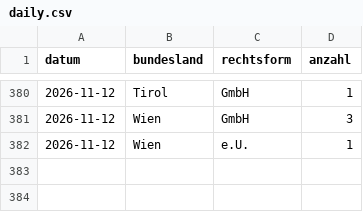
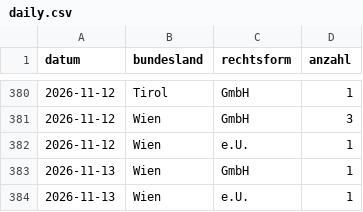
Before and after one commit to 8bpgrr7n74-bit/akv-feed, a CSV file: docs/stats/daily.csv, drawn as a sheet; only a part is shown, gaps mark what is left out; the diff names each change by its address in the sheet, - before the commit and + after, or states it on an @@ line.

```diff
--- a/docs/stats/daily.csv
+++ b/docs/stats/daily.csv
+row 383: 2026-11-13 | Wien | GmbH | 1
+row 384: 2026-11-13 | Wien | e.U. | 1
```
Also changed, not shown: 3 other files.
